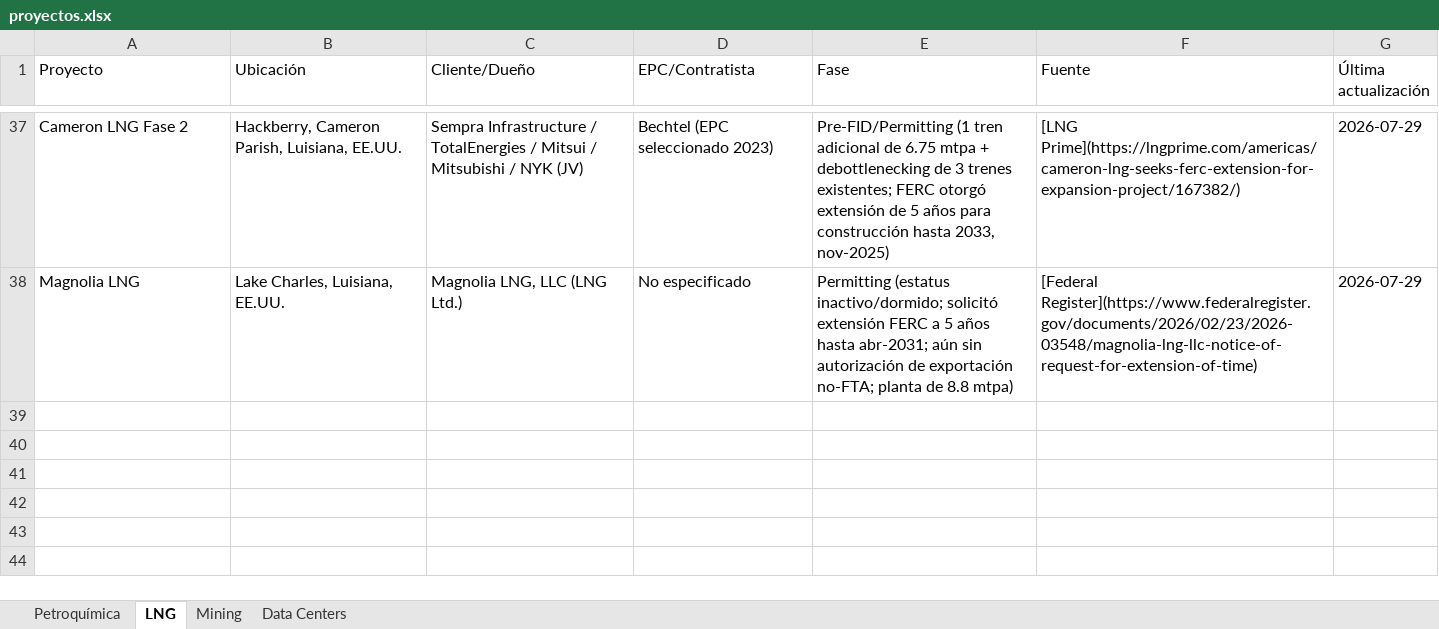
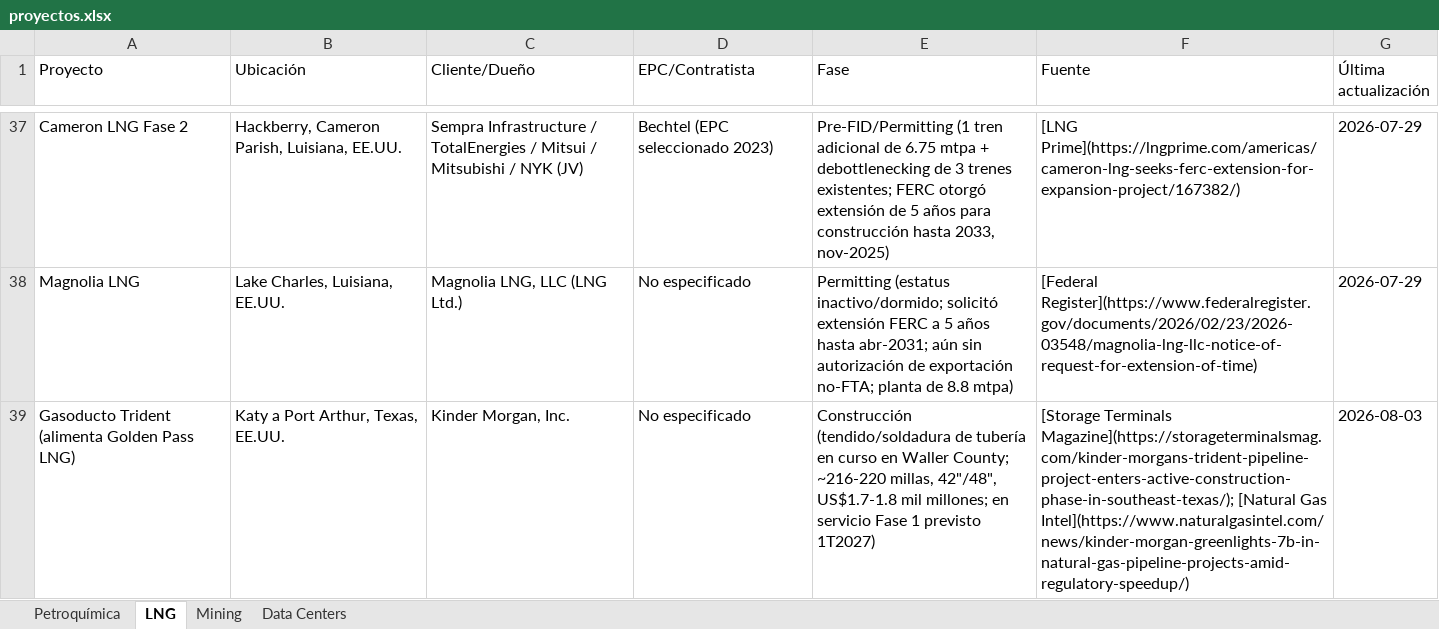
Before and after one commit to ebernalprieto/steelgo-proyectos-tracker, an Excel workbook: proyectos.xlsx, sheet LNG, drawn as a sheet; only a part is shown, gaps mark what is left out; values as stored, in another font and other column widths than the file's, no borders; the diff names each change by its address in the sheet, - before the commit and + after, or states it on an @@ line.

```diff
--- a/proyectos.xlsx (sheet LNG)
+++ b/proyectos.xlsx (sheet LNG)
+row 39: Gasoducto Trident (alimenta Golden Pass LNG) | Katy a Port Arthur, Texas, EE.UU. | Kinder Morgan, Inc. | No especificado | Construcción (tendido/soldadura de tubería en curso en Waller County; ~216-220 millas, 42"/48", US$1.7-1.8 mil millones; en servicio Fase 1 previsto 1T2027) | [Storage Terminals Magazine](https://storageterminalsmag.com/kinder-morgans-trident-pipeline-project-enters-active-construction-phase-in-southeast-texas/); [Natural Gas Intel](https://www.naturalgasintel.com/news/kinder-morgan-greenlights-7b-in-natural-gas-pipeline-projects-amid-regulatory-speedup/) | 2026-08-03
```
Also changed, not shown: sheet Petroquímica, sheet Mining, sheet Data Centers, 1 other file.
